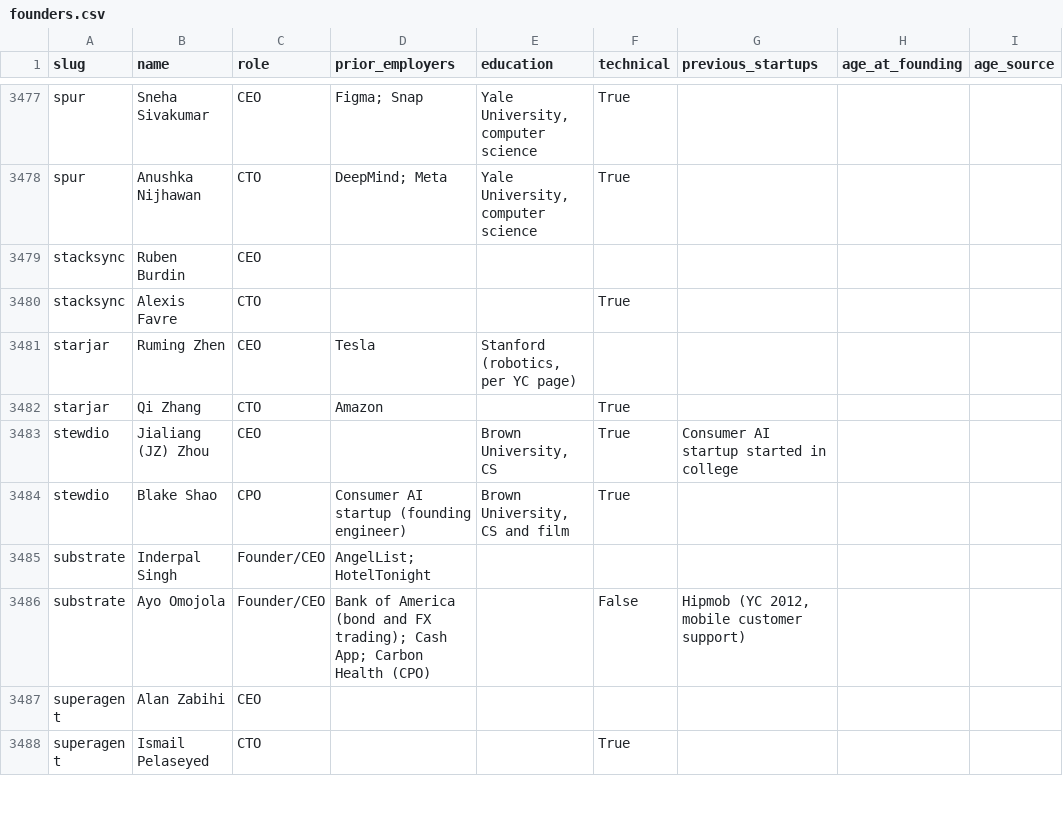
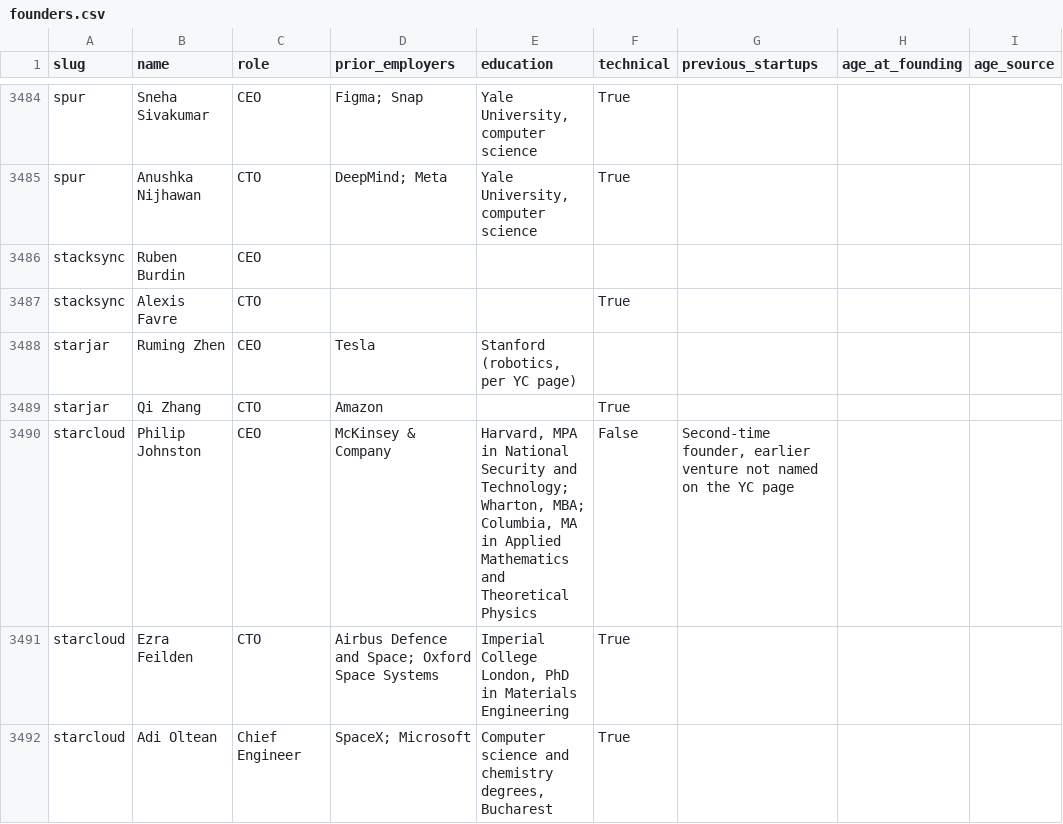
Before and after one commit to edison16a/yc-startup-life, a CSV file: data/founders.csv, drawn as a sheet; only a part is shown, gaps mark what is left out; the shorter side is filled out with more unchanged rows; the diff covers the shown part only.

```diff
--- a/data/founders.csv
+++ b/data/founders.csv
@@ -3482 +3489,4 @@ starjar,Ruming Zhen,CEO,Tesla,"Stanford (robotics, per YC page)",,,,
 starjar,Qi Zhang,CTO,Amazon,,True,,,
+starcloud,Philip Johnston,CEO,McKinsey & Company,"Harvard, MPA in National Security and Technology; Wharton, MBA; Columbia, MA in Applied Mathematics and Theoretical Physics",False,"Second-time founder, earlier venture not named on the YC page",,
+starcloud,Ezra Feilden,CTO,Airbus Defence and Space; Oxford Space Systems,"Imperial College London, PhD in Materials Engineering",True,,,
+starcloud,Adi Oltean,Chief Engineer,SpaceX; Microsoft,"Computer science and chemistry degrees, Bucharest",True,,,
```
Also changed, not shown: 9 added rows elsewhere in this file, data/competitors.csv, data/rounds.csv, 13 other files.
